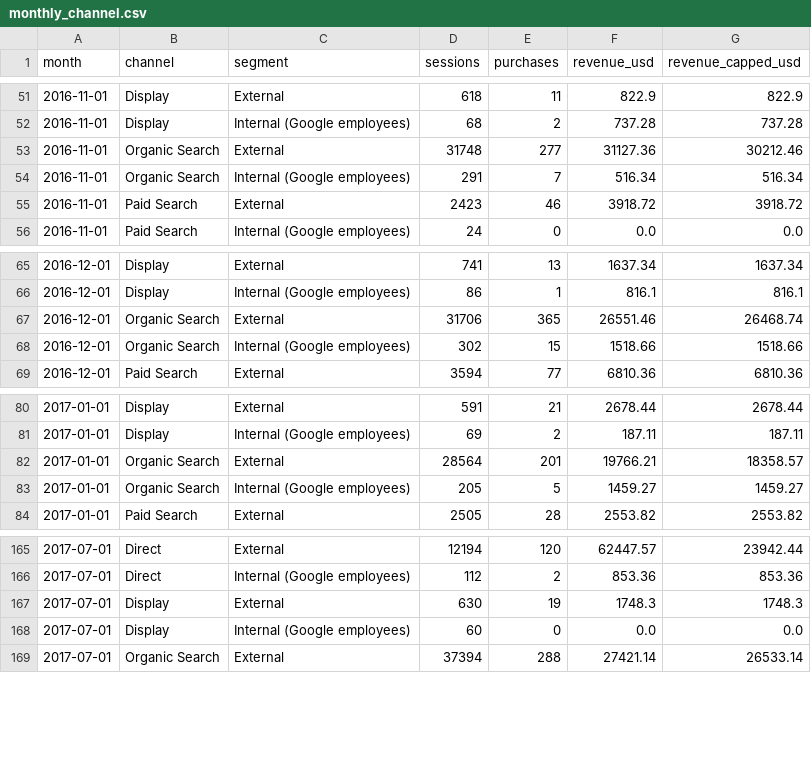
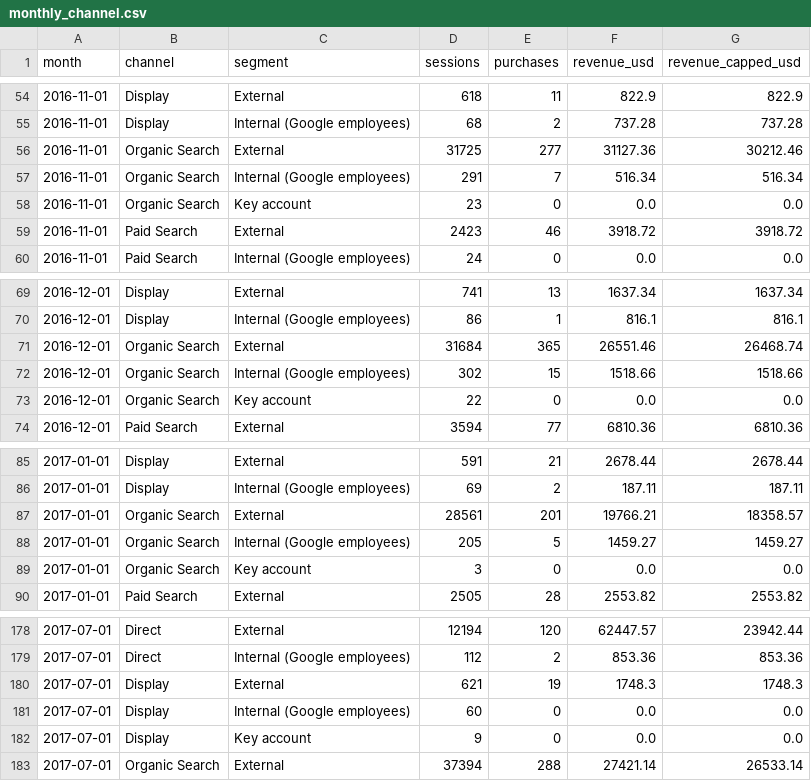
Before and after one commit to Pann13223029/merch-store-marketing-case-study, a CSV file: dashboard/data/monthly_channel.csv, drawn as a sheet; only a part is shown, gaps mark what is left out; the diff covers the shown part only.

Commit message:
Rewrite the channel attribution (D1) after the red-team review
- Report one outside corporate buyer as its own segment, like employees.
  It holds 89% of Display's GA-credited revenue and was already buying
  before its only Display click. Found by a new visitor-concentration check.
- Organic Search: GA's report likely over-credits it by up to ~15 points
  (1.8 on GA's own labels, 15.5 if every direct return is self-initiated,
  13-15 at a benchmark). The conservative relabel is an export-day
  artifact, not corroboration.
- Split Direct into visitors returning directly (34% of purchases) and
  first-ever direct visits (19%)
- Treat Paid Search value as a ceiling, with bid caps by incrementality and
  a brand vs non-brand keyword split (new p09 extract)
- Flag Markov credit that exceeds a channel's own journeys (Social,
  Affiliates); bootstrap intervals now resample visitors
- Keep the revenue cap at $1,606 per purchase session (revenue_cap)

```diff
--- a/dashboard/data/monthly_channel.csv
+++ b/dashboard/data/monthly_channel.csv
@@ -52,4 +55,5 @@ month,channel,segment,sessions,purchases,revenue_usd,revenue_capped_usd
 2016-11-01,Display,Internal (Google employees),68,2,737.28,737.28
-2016-11-01,Organic Search,External,31748,277,31127.36,30212.46
+2016-11-01,Organic Search,External,31725,277,31127.36,30212.46
 2016-11-01,Organic Search,Internal (Google employees),291,7,516.34,516.34
+2016-11-01,Organic Search,Key account,23,0,0.0,0.0
 2016-11-01,Paid Search,External,2423,46,3918.72,3918.72
@@ -66,4 +70,5 @@ month,channel,segment,sessions,purchases,revenue_usd,revenue_capped_usd
 2016-12-01,Display,Internal (Google employees),86,1,816.1,816.1
-2016-12-01,Organic Search,External,31706,365,26551.46,26468.74
+2016-12-01,Organic Search,External,31684,365,26551.46,26468.74
 2016-12-01,Organic Search,Internal (Google employees),302,15,1518.66,1518.66
+2016-12-01,Organic Search,Key account,22,0,0.0,0.0
 2016-12-01,Paid Search,External,3594,77,6810.36,6810.36
@@ -81,4 +86,5 @@ month,channel,segment,sessions,purchases,revenue_usd,revenue_capped_usd
 2017-01-01,Display,Internal (Google employees),69,2,187.11,187.11
-2017-01-01,Organic Search,External,28564,201,19766.21,18358.57
+2017-01-01,Organic Search,External,28561,201,19766.21,18358.57
 2017-01-01,Organic Search,Internal (Google employees),205,5,1459.27,1459.27
+2017-01-01,Organic Search,Key account,3,0,0.0,0.0
 2017-01-01,Paid Search,External,2505,28,2553.82,2553.82
@@ -166,4 +179,5 @@ month,channel,segment,sessions,purchases,revenue_usd,revenue_capped_usd
 2017-07-01,Direct,Internal (Google employees),112,2,853.36,853.36
-2017-07-01,Display,External,630,19,1748.3,1748.3
+2017-07-01,Display,External,621,19,1748.3,1748.3
 2017-07-01,Display,Internal (Google employees),60,0,0.0,0.0
+2017-07-01,Display,Key account,9,0,0.0,0.0
 2017-07-01,Organic Search,External,37394,288,27421.14,26533.14
```
Also changed, not shown: 10 added rows and 25 edited cells elsewhere in this file, dashboard/data/attribution_credit.csv, dashboard/data/channel_profile.csv, 18 other files.
